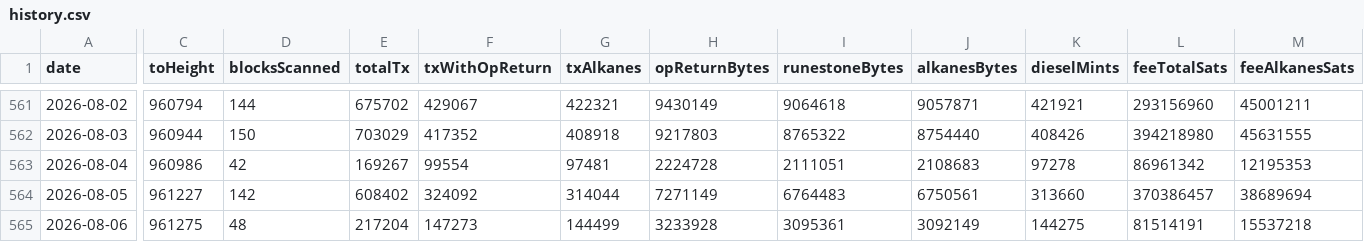
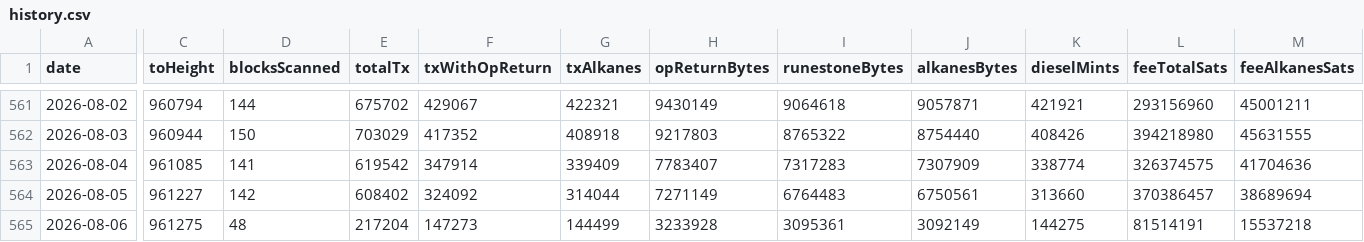
Before and after one commit to Vdto88/alkanes-opreturn-scanner, a CSV file: history.csv, drawn as a sheet; only a part is shown, gaps mark what is left out; the diff covers the shown part only; the diff names each change by its address in the sheet, - before the commit and + after, or states it on an @@ line.

```diff
--- a/history.csv
+++ b/history.csv
-C563 (toHeight): 960986
+C563 (toHeight): 961085
-D563 (blocksScanned): 42
+D563 (blocksScanned): 141
-E563 (totalTx): 169267
+E563 (totalTx): 619542
-F563 (txWithOpReturn): 99554
+F563 (txWithOpReturn): 347914
-G563 (txAlkanes): 97481
+G563 (txAlkanes): 339409
-H563 (opReturnBytes): 2224728
+H563 (opReturnBytes): 7783407
-I563 (runestoneBytes): 2111051
+I563 (runestoneBytes): 7317283
-J563 (alkanesBytes): 2108683
+J563 (alkanesBytes): 7307909
-K563 (dieselMints): 97278
+K563 (dieselMints): 338774
-L563 (feeTotalSats): 86961342
+L563 (feeTotalSats): 326374575
-M563 (feeAlkanesSats): 12195353
+M563 (feeAlkanesSats): 41704636
```
Also changed, not shown: 1 edited cell elsewhere in this file, 2 other files.
